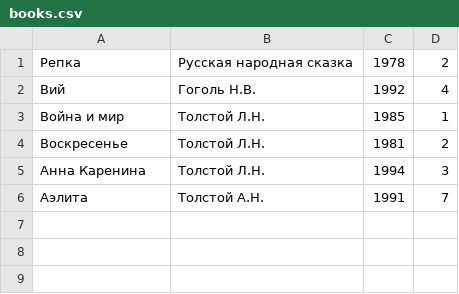
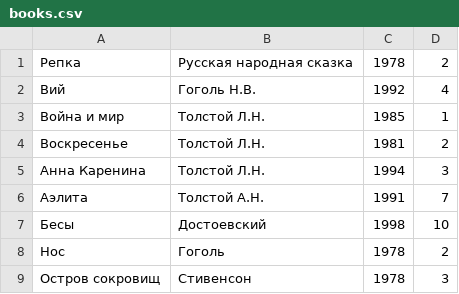
Before and after one commit to subgreen75/java-jabki-11, a CSV file: src/service/books.csv, drawn as a sheet; the diff names each change by its address in the sheet, - before the commit and + after, or states it on an @@ line.

```diff
--- a/src/service/books.csv
+++ b/src/service/books.csv
+row 7: Бесы | Достоевский | 1998 | 10
+row 8: Нос | Гоголь | 1978 | 2
+row 9: Остров сокровищ | Стивенсон | 1978 | 3
```
Also changed, not shown: 4 other files.
